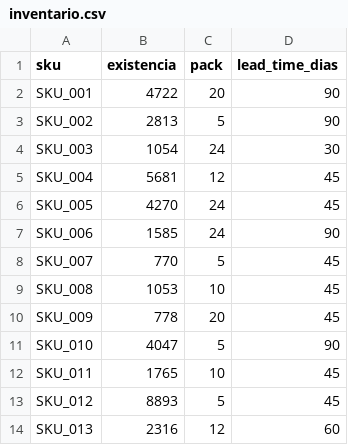
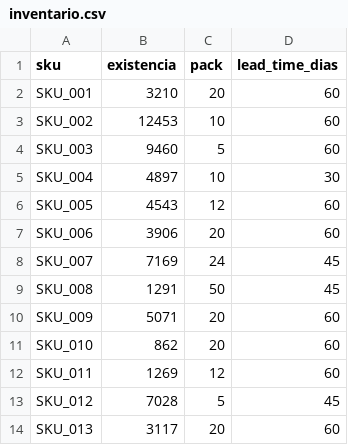
Before and after one commit to iboybrian/intelliforecast, a CSV file: inventario.csv, drawn as a sheet; only a part is shown; the diff covers the shown part only.

```diff
--- a/inventario.csv
+++ b/inventario.csv
@@ -1,14 +1,14 @@
 sku,existencia,pack,lead_time_dias
-SKU_001,4722,20,90
-SKU_002,2813,5,90
-SKU_003,1054,24,30
-SKU_004,5681,12,45
-SKU_005,4270,24,45
-SKU_006,1585,24,90
-SKU_007,770,5,45
-SKU_008,1053,10,45
-SKU_009,778,20,45
-SKU_010,4047,5,90
-SKU_011,1765,10,45
-SKU_012,8893,5,45
-SKU_013,2316,12,60
+SKU_001,3210,20,60
+SKU_002,12453,10,60
+SKU_003,9460,5,60
+SKU_004,4897,10,30
+SKU_005,4543,12,60
+SKU_006,3906,20,60
+SKU_007,7169,24,45
+SKU_008,1291,50,45
+SKU_009,5071,20,60
+SKU_010,862,20,60
+SKU_011,1269,12,60
+SKU_012,7028,5,45
+SKU_013,3117,20,60
```
Also changed, not shown: 91 edited cells elsewhere in this file, ventas_historicas.csv, 10 other files.
